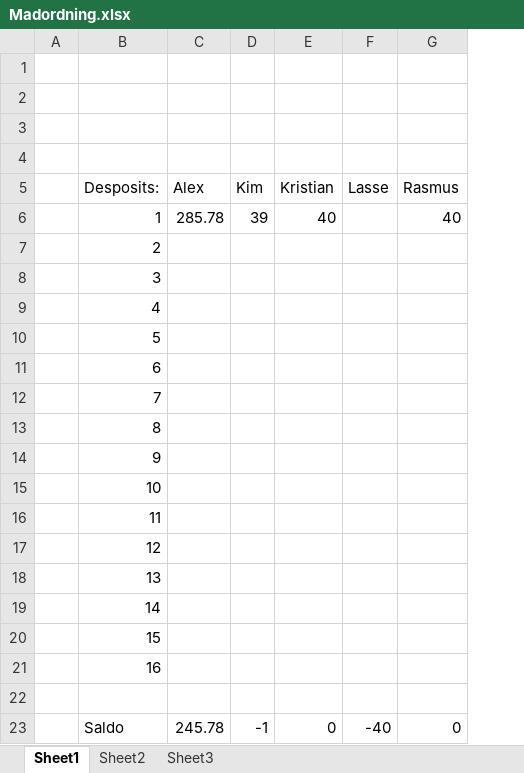
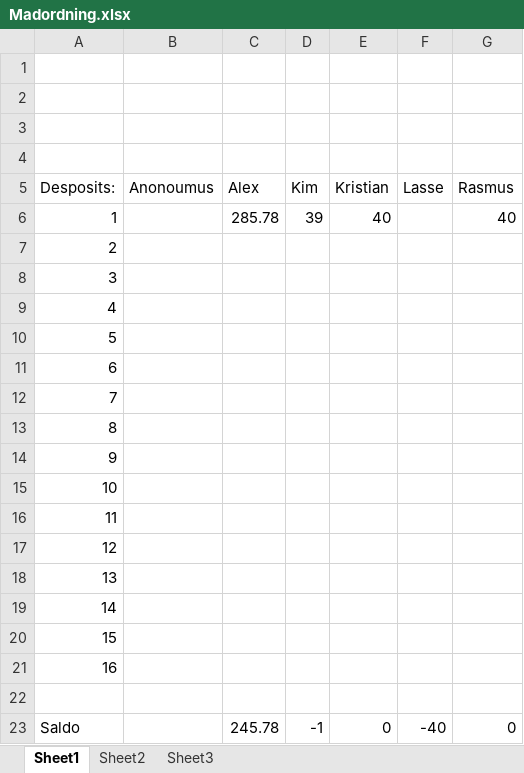
Before and after one commit to kimajakobsen/sw3-s305a, an Excel workbook: regnskaber/Madordning.xlsx, sheet Sheet1, drawn as a sheet; only a part is shown; values as stored, in another font and other column widths than the file's, no borders; removed rows and columns are numbered as before the commit, all else as after; the diff names each change by its address in the sheet, - before the commit and + after, or states it on an @@ line.

```diff
--- a/regnskaber/Madordning.xlsx (sheet Sheet1)
+++ b/regnskaber/Madordning.xlsx (sheet Sheet1)
-column A, empty
+column B (Anonoumus), empty
```
Also changed, not shown: formulas that keep their value, 2 other files.
